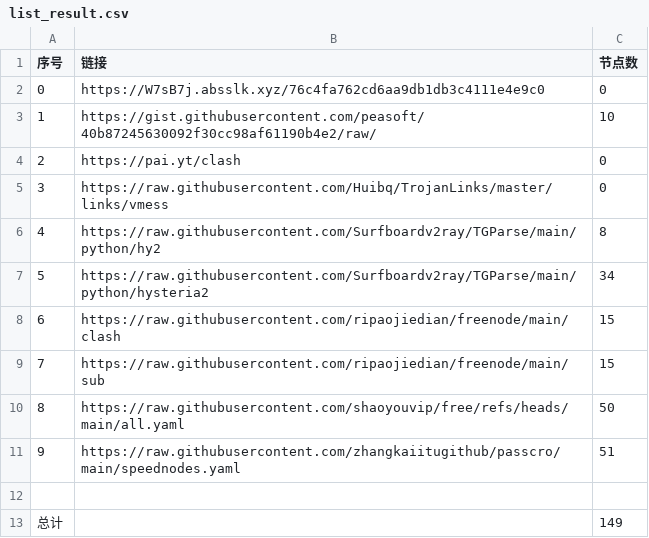
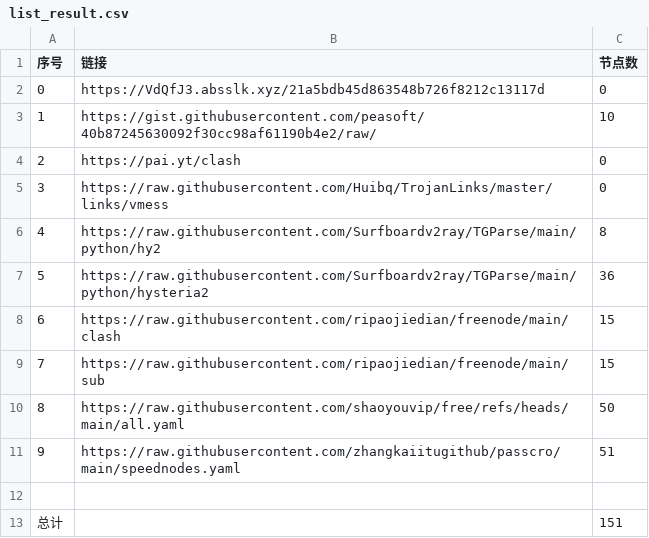
Before and after one commit to lukea99/nwalls, a CSV file: list_result.csv, drawn as a sheet.

```diff
--- a/list_result.csv
+++ b/list_result.csv
@@ -1,3 +1,3 @@
 序号,链接,节点数
-0,https://W7sB7j.absslk.xyz/76c4fa762cd6aa9db1db3c4111e4e9c0,0
+0,https://VdQfJ3.absslk.xyz/21a5bdb45d863548b726f8212c13117d,0
 1,https://gist.githubusercontent.com/peasoft/40b87245630092f30cc98af61190b4e2/raw/,10
@@ -6,3 +6,3 @@
 4,https://raw.githubusercontent.com/Surfboardv2ray/TGParse/main/python/hy2,8
-5,https://raw.githubusercontent.com/Surfboardv2ray/TGParse/main/python/hysteria2,34
+5,https://raw.githubusercontent.com/Surfboardv2ray/TGParse/main/python/hysteria2,36
 6,https://raw.githubusercontent.com/ripaojiedian/freenode/main/clash,15
@@ -12,2 +12,2 @@
 
-总计,,149
+总计,,151
```
Also changed, not shown: 8 other files.
